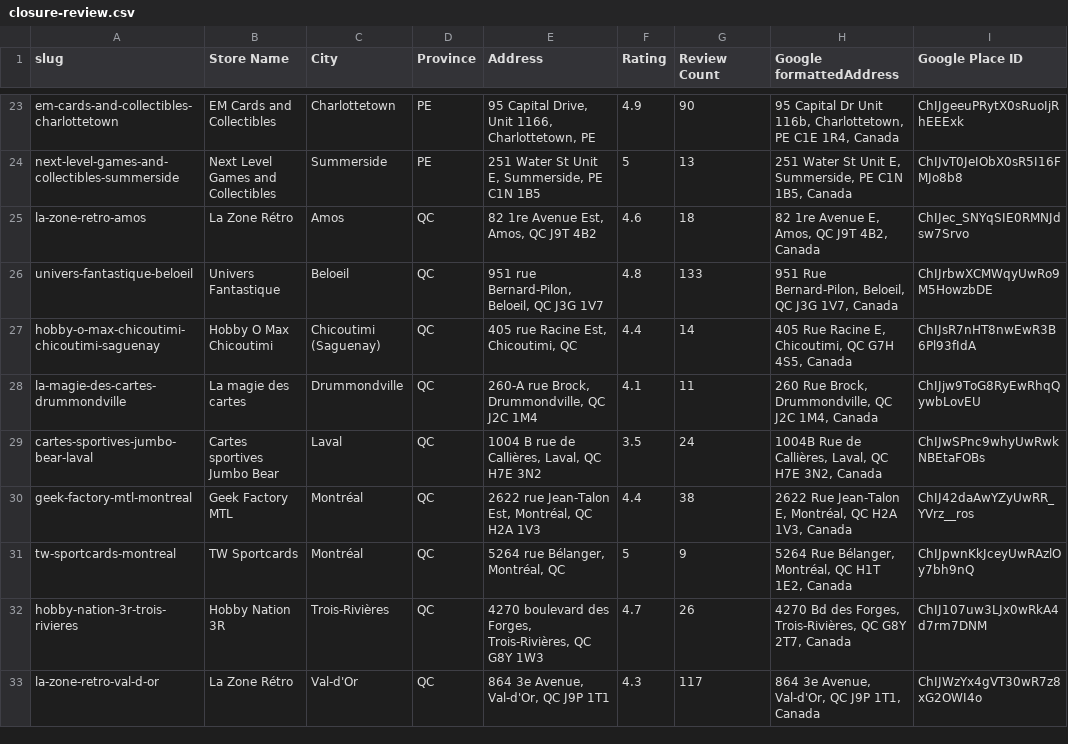
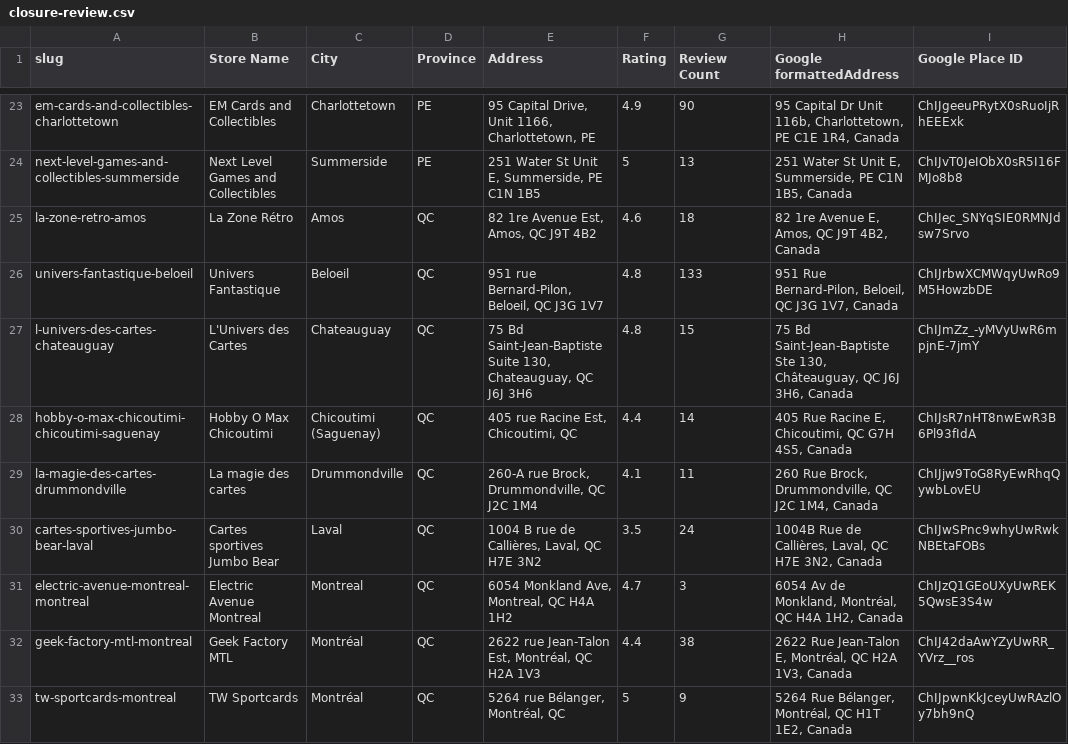
Before and after one commit to ndwiebe/sports-cards-near-me, a CSV file: docs/research/closure-review.csv, drawn as a sheet; only a part is shown, gaps mark what is left out; the shorter side is filled out with more unchanged rows; the diff names each change by its address in the sheet, - before the commit and + after, or states it on an @@ line.

```diff
--- a/docs/research/closure-review.csv
+++ b/docs/research/closure-review.csv
+row 27: l-univers-des-cartes-chateauguay | L'Univers des Cartes | Chateauguay | QC | 75 Bd Saint-Jean-Baptiste Suite 130, Chateauguay, QC J6J 3H6 | 4.8 | 15 | 75 Bd Saint-Jean-Baptiste Ste 130, Châteauguay, QC J6J 3H6, Canada | ChIJmZz_-yMVyUwR6mpjnE-7jmY
+row 31: electric-avenue-montreal-montreal | Electric Avenue Montreal | Montreal | QC | 6054 Monkland Ave, Montreal, QC H4A 1H2 | 4.7 | 3 | 6054 Av de Monkland, Montréal, QC H4A 1H2, Canada | ChIJzQ1GEoUXyUwREK5QwsE3S4w
```
Also changed, not shown: docs/research/ratings-refresh-unmatched.csv, 1 other file.
